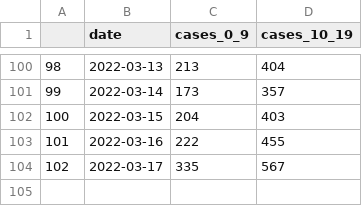
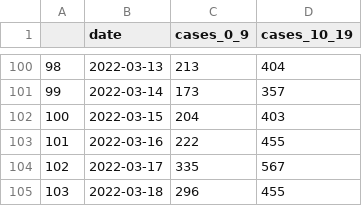
Before and after one commit to amanjit-gill-data/covid_vic_2022, a CSV file: data/cases_0_19.csv, drawn as a sheet; only a part is shown, gaps mark what is left out; the diff names each change by its address in the sheet, - before the commit and + after, or states it on an @@ line.

Commit message:
Update data

```diff
--- a/data/cases_0_19.csv
+++ b/data/cases_0_19.csv
+row 105: 103 | 2022-03-18 | 296 | 455
```
Also changed, not shown: 4 other files.
